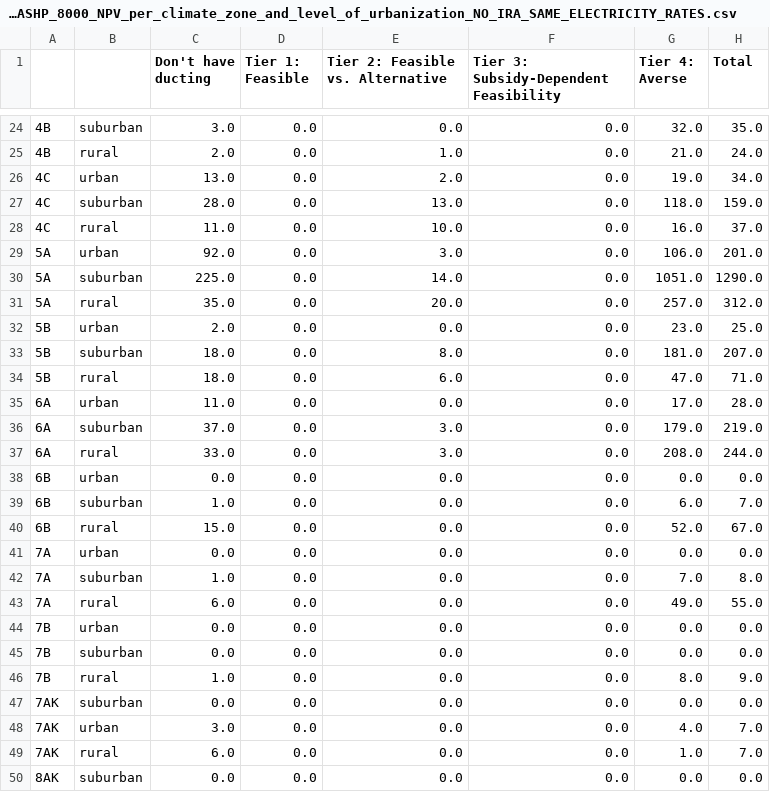
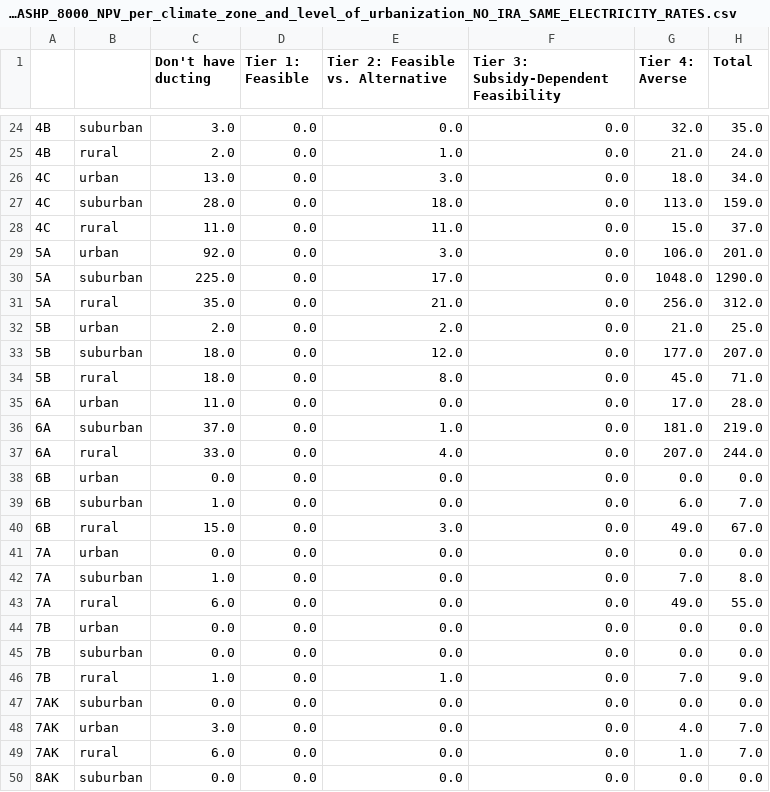
Before and after one commit to jordan-joseph126/cmu-tare-model, a CSV file: output_results/comparing_tiers_of_national_ASHP_8000_NPV_per_climate_zone_and_level_of_urbanization_NO_IRA_SAME_ELECTRICITY_RATES.csv, drawn as a sheet; only a part is shown, gaps mark what is left out; the diff covers the shown part only.

```diff
--- a/output_results/comparing_tiers_of_national_ASHP_8000_NPV_per_climate_zone_and_level_of_urbanization_NO_IRA_SAME_ELECTRICITY_RATES.csv
+++ b/output_results/comparing_tiers_of_national_ASHP_8000_NPV_per_climate_zone_and_level_of_urbanization_NO_IRA_SAME_ELECTRICITY_RATES.csv
@@ -25,17 +25,17 @@
 4B,rural,2.0,0.0,1.0,0.0,21.0,24.0
-4C,urban,13.0,0.0,2.0,0.0,19.0,34.0
-4C,suburban,28.0,0.0,13.0,0.0,118.0,159.0
-4C,rural,11.0,0.0,10.0,0.0,16.0,37.0
+4C,urban,13.0,0.0,3.0,0.0,18.0,34.0
+4C,suburban,28.0,0.0,18.0,0.0,113.0,159.0
+4C,rural,11.0,0.0,11.0,0.0,15.0,37.0
 5A,urban,92.0,0.0,3.0,0.0,106.0,201.0
-5A,suburban,225.0,0.0,14.0,0.0,1051.0,1290.0
-5A,rural,35.0,0.0,20.0,0.0,257.0,312.0
-5B,urban,2.0,0.0,0.0,0.0,23.0,25.0
-5B,suburban,18.0,0.0,8.0,0.0,181.0,207.0
-5B,rural,18.0,0.0,6.0,0.0,47.0,71.0
+5A,suburban,225.0,0.0,17.0,0.0,1048.0,1290.0
+5A,rural,35.0,0.0,21.0,0.0,256.0,312.0
+5B,urban,2.0,0.0,2.0,0.0,21.0,25.0
+5B,suburban,18.0,0.0,12.0,0.0,177.0,207.0
+5B,rural,18.0,0.0,8.0,0.0,45.0,71.0
 6A,urban,11.0,0.0,0.0,0.0,17.0,28.0
-6A,suburban,37.0,0.0,3.0,0.0,179.0,219.0
-6A,rural,33.0,0.0,3.0,0.0,208.0,244.0
+6A,suburban,37.0,0.0,1.0,0.0,181.0,219.0
+6A,rural,33.0,0.0,4.0,0.0,207.0,244.0
 6B,urban,0.0,0.0,0.0,0.0,0.0,0.0
 6B,suburban,1.0,0.0,0.0,0.0,6.0,7.0
-6B,rural,15.0,0.0,0.0,0.0,52.0,67.0
+6B,rural,15.0,0.0,3.0,0.0,49.0,67.0
 7A,urban,0.0,0.0,0.0,0.0,0.0,0.0
@@ -45,3 +45,3 @@
 7B,suburban,0.0,0.0,0.0,0.0,0.0,0.0
-7B,rural,1.0,0.0,0.0,0.0,8.0,9.0
+7B,rural,1.0,0.0,1.0,0.0,7.0,9.0
 7AK,suburban,0.0,0.0,0.0,0.0,0.0,0.0
```
Also changed, not shown: 32 edited cells elsewhere in this file, output_results/comparing_tiers_of_national_ASHP_8000_NPV_per_climate_zone_and_level_of_urbanization_NO_IRA_LOW_ELECTRICITY_RATES.csv, 4 other files.
